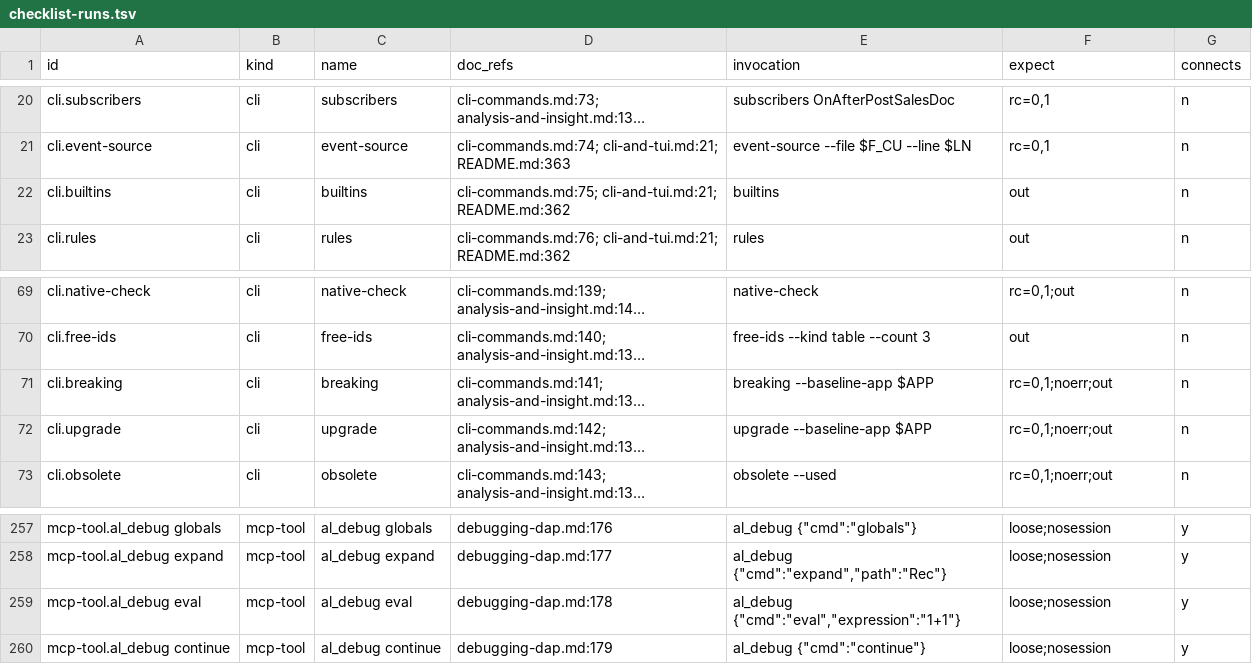
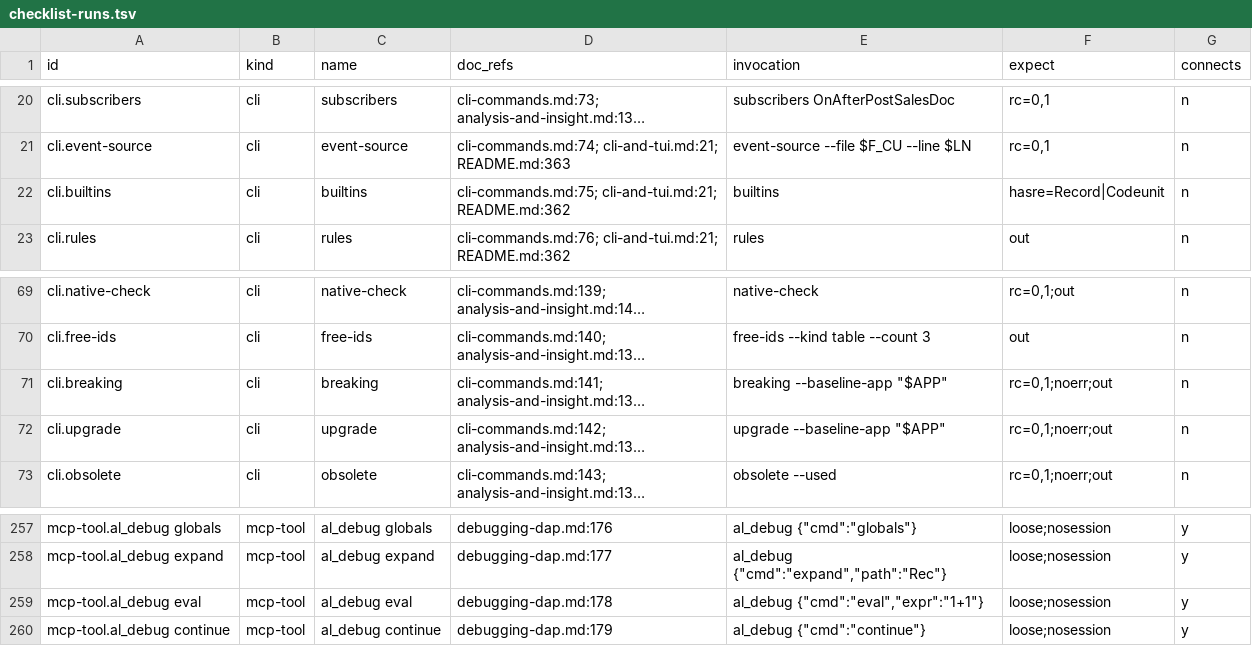
Before and after one commit to Brad-Fullwood/al.language.zed, a TSV file: crates/al-test-harness/editor-e2e/journey/checklist-runs.tsv, drawn as a sheet; only a part is shown, gaps mark what is left out; long unchanged cells end in …; the diff names each change by its address in the sheet, - before the commit and + after, or states it on an @@ line.

Commit message:
test(editor-e2e): keep the journey app installed through stage 9, use the server symbol route, fix stage 10 rows
Stage 8 now leaves the app installed for the stage 9 breakpoint and registers
an exit trap that uninstalls and unpublishes it. Stage 2 tries the server
symbol route before NuGet. Stage 10 quotes the baseline path for breaking and
upgrade, sends expr for al_debug eval, and checks builtins output.

```diff
--- a/crates/al-test-harness/editor-e2e/journey/checklist-runs.tsv
+++ b/crates/al-test-harness/editor-e2e/journey/checklist-runs.tsv
-F22 (expect): out
+F22 (expect): hasre=Record|Codeunit
-E71 (invocation): breaking --baseline-app $APP
+E71 (invocation): breaking --baseline-app "$APP"
-E72 (invocation): upgrade --baseline-app $APP
+E72 (invocation): upgrade --baseline-app "$APP"
-E259 (invocation): al_debug {"cmd":"eval","expression":"1+1"}
+E259 (invocation): al_debug {"cmd":"eval","expr":"1+1"}
```
Also changed, not shown: 4 other files.
